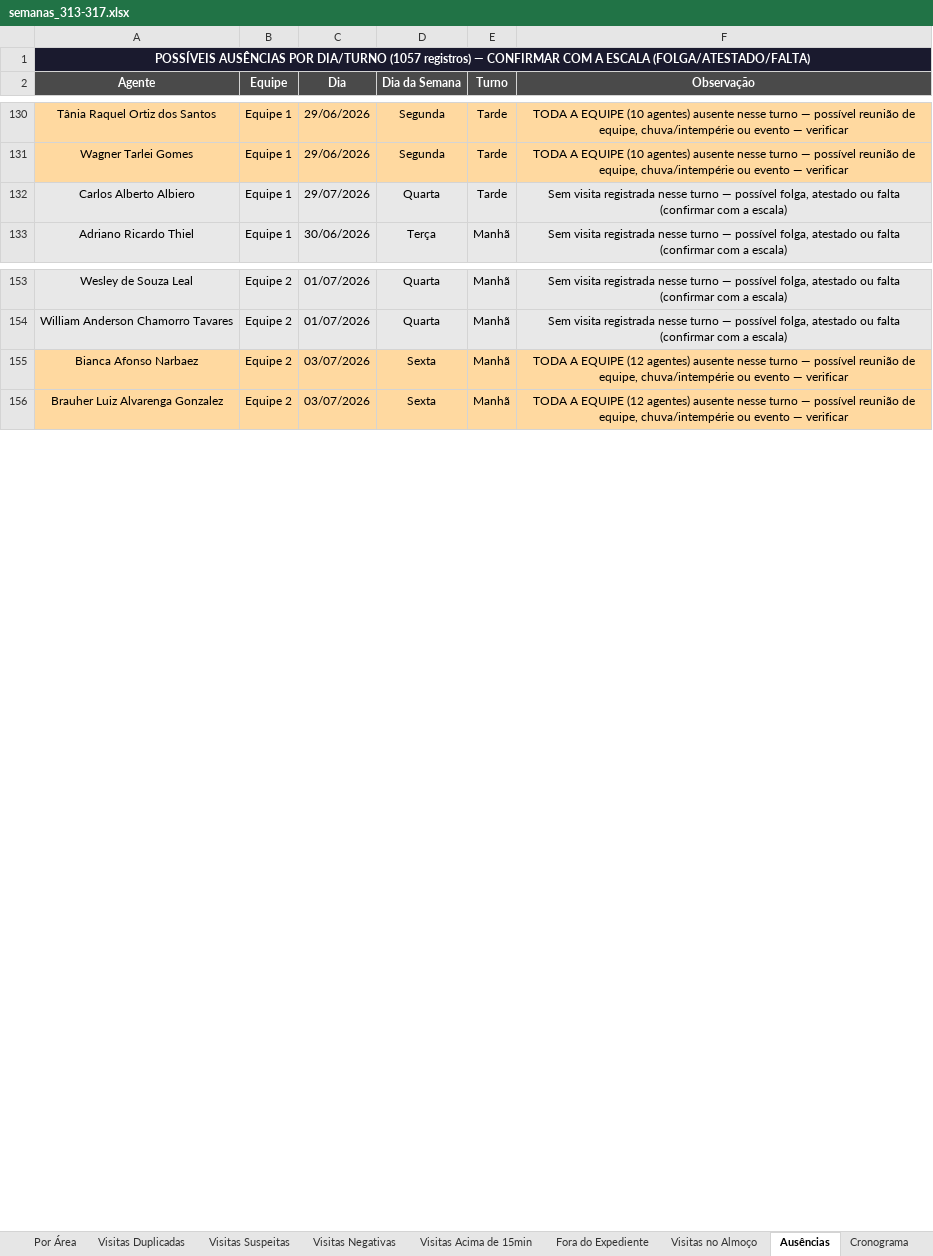
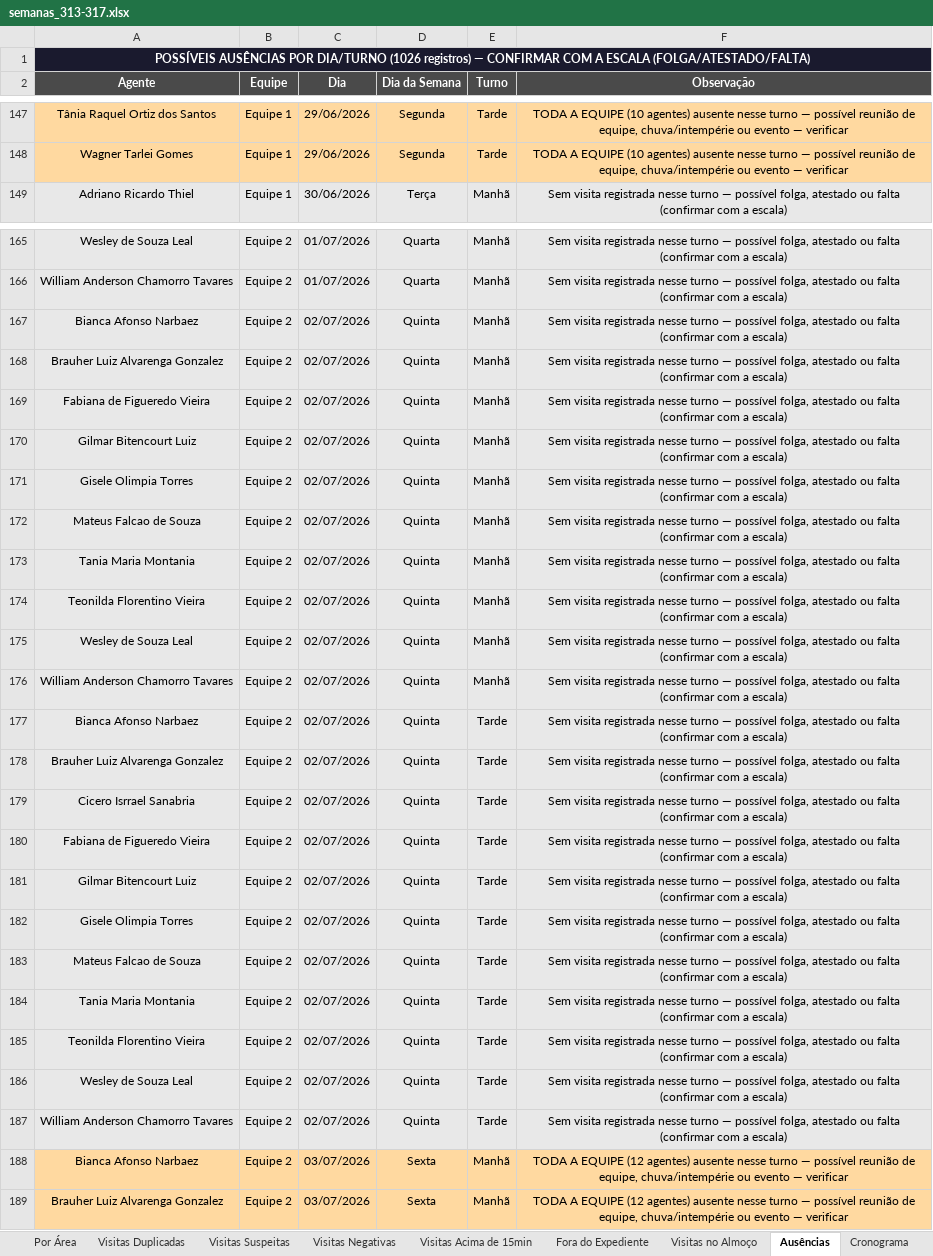
Before and after one commit to LucsDevPro/Sentinela, an Excel workbook: data/historico/semanas_313-317.xlsx, sheet Ausências, drawn as a sheet; only a part is shown, gaps mark what is left out; values as stored, in another font and other column widths than the file's, no borders; removed rows and columns are numbered as before the commit, all else as after; the diff covers the shown part only; the diff names each change by its address in the sheet, - before the commit and + after, or states it on an @@ line.

```diff
--- a/data/historico/semanas_313-317.xlsx (sheet Ausências)
+++ b/data/historico/semanas_313-317.xlsx (sheet Ausências)
-A1 (Agente): …POR DIA/TURNO (1057 registros) —…
+A1 (Agente): …POR DIA/TURNO (1026 registros) —…
-row 132: Carlos Alberto Albiero | Equipe 1 | 29/07/2026 | Quarta | Tarde | Sem visita registrada nesse turno — possível folga, atestado ou falta (confirmar com a escala)
+row 167: Bianca Afonso Narbaez | Equipe 2 | 02/07/2026 | Quinta | Manhã | Sem visita registrada nesse turno — possível folga, atestado ou falta (confirmar com a escala)
+row 168: Brauher Luiz Alvarenga Gonzalez | Equipe 2 | 02/07/2026 | Quinta | Manhã | Sem visita registrada nesse turno — possível folga, atestado ou falta (confirmar com a escala)
+row 169: Fabiana de Figueredo Vieira | Equipe 2 | 02/07/2026 | Quinta | Manhã | Sem visita registrada nesse turno — possível folga, atestado ou falta (confirmar com a escala)
+row 170: Gilmar Bitencourt Luiz | Equipe 2 | 02/07/2026 | Quinta | Manhã | Sem visita registrada nesse turno — possível folga, atestado ou falta (confirmar com a escala)
+row 171: Gisele Olimpia Torres | Equipe 2 | 02/07/2026 | Quinta | Manhã | Sem visita registrada nesse turno — possível folga, atestado ou falta (confirmar com a escala)
+row 172: Mateus Falcao de Souza | Equipe 2 | 02/07/2026 | Quinta | Manhã | Sem visita registrada nesse turno — possível folga, atestado ou falta (confirmar com a escala)
+row 173: Tania Maria Montania | Equipe 2 | 02/07/2026 | Quinta | Manhã | Sem visita registrada nesse turno — possível folga, atestado ou falta (confirmar com a escala)
+row 174: Teonilda Florentino Vieira | Equipe 2 | 02/07/2026 | Quinta | Manhã | Sem visita registrada nesse turno — possível folga, atestado ou falta (confirmar com a escala)
+row 175: Wesley de Souza Leal | Equipe 2 | 02/07/2026 | Quinta | Manhã | Sem visita registrada nesse turno — possível folga, atestado ou falta (confirmar com a escala)
+row 176: William Anderson Chamorro Tavares | Equipe 2 | 02/07/2026 | Quinta | Manhã | Sem visita registrada nesse turno — possível folga, atestado ou falta (confirmar com a escala)
+row 177: Bianca Afonso Narbaez | Equipe 2 | 02/07/2026 | Quinta | Tarde | Sem visita registrada nesse turno — possível folga, atestado ou falta (confirmar com a escala)
+row 178: Brauher Luiz Alvarenga Gonzalez | Equipe 2 | 02/07/2026 | Quinta | Tarde | Sem visita registrada nesse turno — possível folga, atestado ou falta (confirmar com a escala)
+row 179: Cicero Isrrael Sanabria | Equipe 2 | 02/07/2026 | Quinta | Tarde | Sem visita registrada nesse turno — possível folga, atestado ou falta (confirmar com a escala)
+row 180: Fabiana de Figueredo Vieira | Equipe 2 | 02/07/2026 | Quinta | Tarde | Sem visita registrada nesse turno — possível folga, atestado ou falta (confirmar com a escala)
+row 181: Gilmar Bitencourt Luiz | Equipe 2 | 02/07/2026 | Quinta | Tarde | Sem visita registrada nesse turno — possível folga, atestado ou falta (confirmar com a escala)
+row 182: Gisele Olimpia Torres | Equipe 2 | 02/07/2026 | Quinta | Tarde | Sem visita registrada nesse turno — possível folga, atestado ou falta (confirmar com a escala)
+row 183: Mateus Falcao de Souza | Equipe 2 | 02/07/2026 | Quinta | Tarde | Sem visita registrada nesse turno — possível folga, atestado ou falta (confirmar com a escala)
+row 184: Tania Maria Montania | Equipe 2 | 02/07/2026 | Quinta | Tarde | Sem visita registrada nesse turno — possível folga, atestado ou falta (confirmar com a escala)
+row 185: Teonilda Florentino Vieira | Equipe 2 | 02/07/2026 | Quinta | Tarde | Sem visita registrada nesse turno — possível folga, atestado ou falta (confirmar com a escala)
+row 186: Wesley de Souza Leal | Equipe 2 | 02/07/2026 | Quinta | Tarde | Sem visita registrada nesse turno — possível folga, atestado ou falta (confirmar com a escala)
+row 187: William Anderson Chamorro Tavares | Equipe 2 | 02/07/2026 | Quinta | Tarde | Sem visita registrada nesse turno — possível folga, atestado ou falta (confirmar com a escala)
```
Also changed, not shown: 69 added rows, 120 removed rows, 11 edited cells and cell formats elsewhere in this sheet, sheet Ranking, sheet Recusados e Pendências, sheet Visitas Acima de 15min, sheet Visitas Suspeitas, sheet Resumo Geral, sheet Cronograma, 5 more sheets, other sheet tabs, data/historico/semana_318.xlsx, data/historico/semanas_305-308.xlsx, 13 other files.
